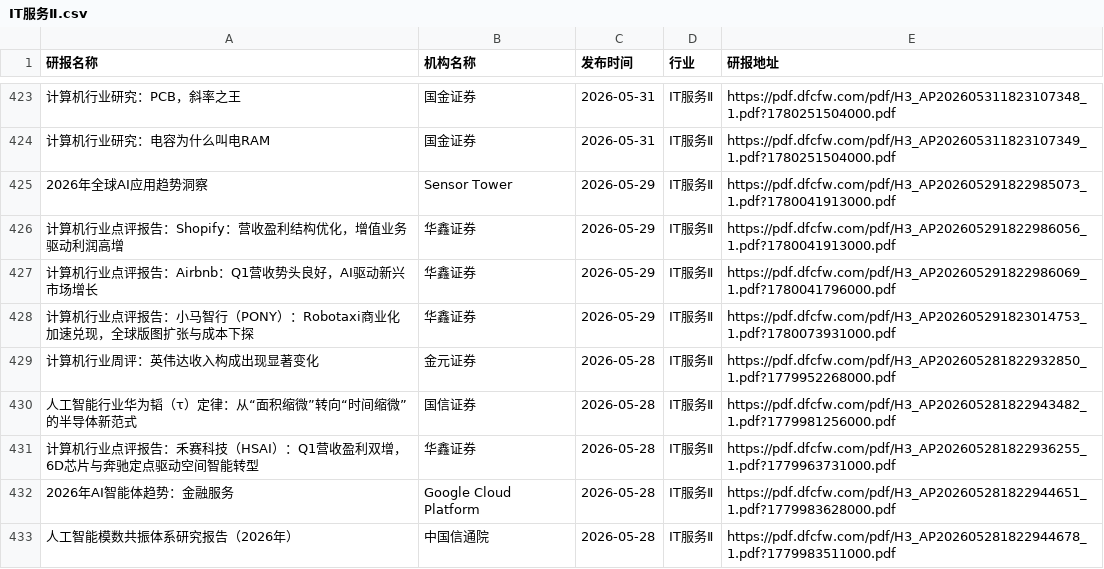
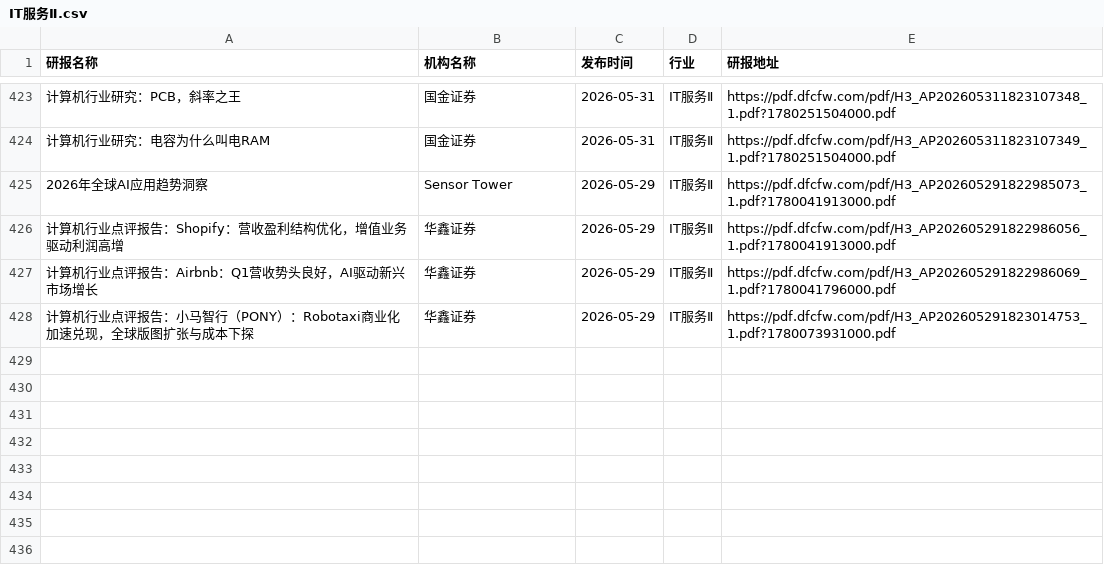
Before and after one commit to manymore13/report, a CSV file: eastmoney/IT服务Ⅱ.csv, drawn as a sheet; only a part is shown, gaps mark what is left out; the diff names each change by its address in the sheet, - before the commit and + after, or states it on an @@ line.

```diff
--- a/eastmoney/IT服务Ⅱ.csv
+++ b/eastmoney/IT服务Ⅱ.csv
-row 429: 计算机行业周评：英伟达收入构成出现显著变化 | 金元证券 | 2026-05-28 | IT服务Ⅱ | https://pdf.dfcfw.com/pdf/H3_AP202605281822932850_1.pdf?1779952268000.pdf
-row 430: 人工智能行业华为韬（τ）定律：从“面积缩微”转向“时间缩微”的半导体新范式 | 国信证券 | 2026-05-28 | IT服务Ⅱ | https://pdf.dfcfw.com/pdf/H3_AP202605281822943482_1.pdf?1779981256000.pdf
-row 431: 计算机行业点评报告：禾赛科技（HSAI）：Q1营收盈利双增，6D芯片与奔驰定点驱动空间智能转型 | 华鑫证券 | 2026-05-28 | IT服务Ⅱ | https://pdf.dfcfw.com/pdf/H3_AP202605281822936255_1.pdf?1779963731000.pdf
-row 432: 2026年AI智能体趋势：金融服务 | Google Cloud Platform | 2026-05-28 | IT服务Ⅱ | https://pdf.dfcfw.com/pdf/H3_AP202605281822944651_1.pdf?1779983628000.pdf
-row 433: 人工智能模数共振体系研究报告（2026年） | 中国信通院 | 2026-05-28 | IT服务Ⅱ | https://pdf.dfcfw.com/pdf/H3_AP202605281822944678_1.pdf?1779983511000.pdf
```
Also changed, not shown: eastmoney/互联网电商.csv, eastmoney/其他电源设备Ⅱ.csv, 37 other files.
